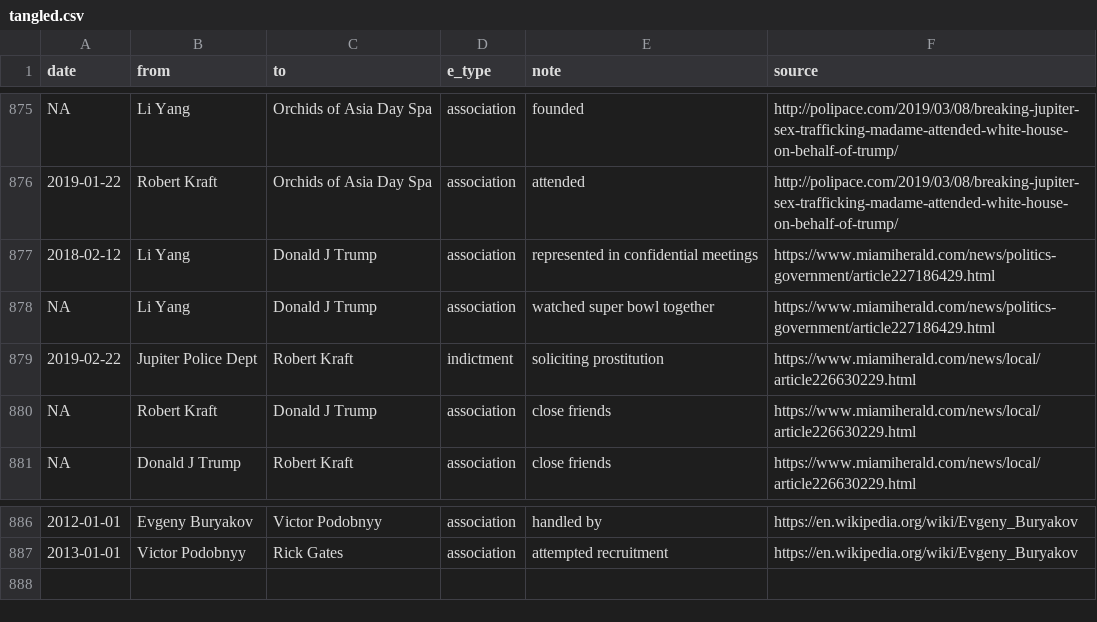
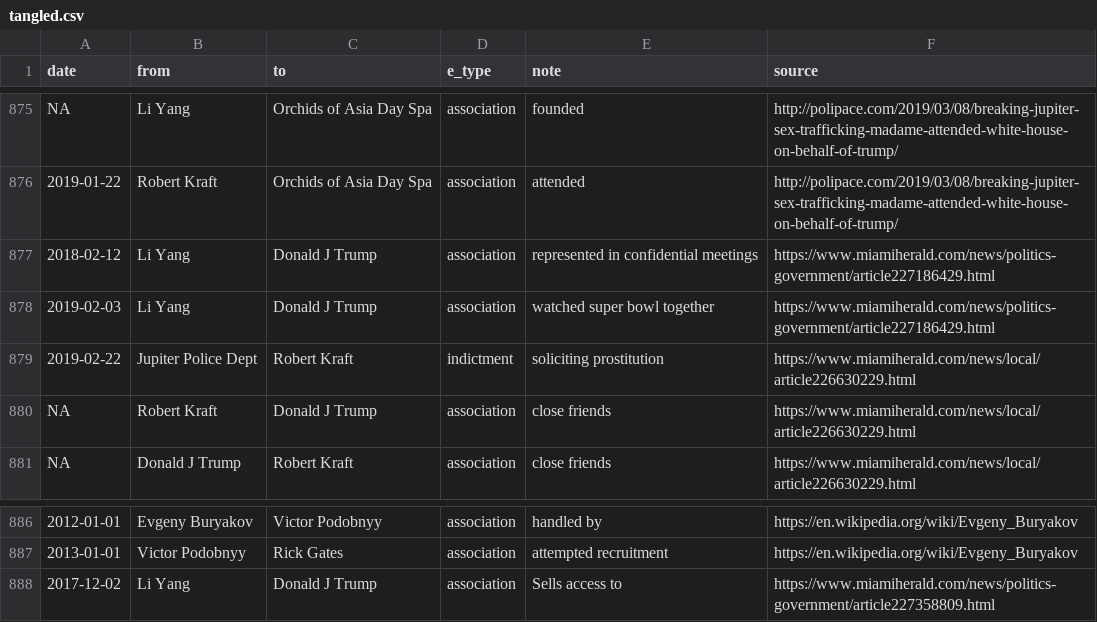
Before and after one commit to schnee/tangled, a CSV file: data/tangled.csv, drawn as a sheet; only a part is shown, gaps mark what is left out; the diff names each change by its address in the sheet, - before the commit and + after, or states it on an @@ line.

```diff
--- a/data/tangled.csv
+++ b/data/tangled.csv
-A878 (date): NA
+A878 (date): 2019-02-03
+row 888: 2017-12-02 | Li Yang | Donald J Trump | association | Sells access to | https://www.miamiherald.com/news/politics-government/article227358809.html
```
Also changed, not shown: 4 other files.
